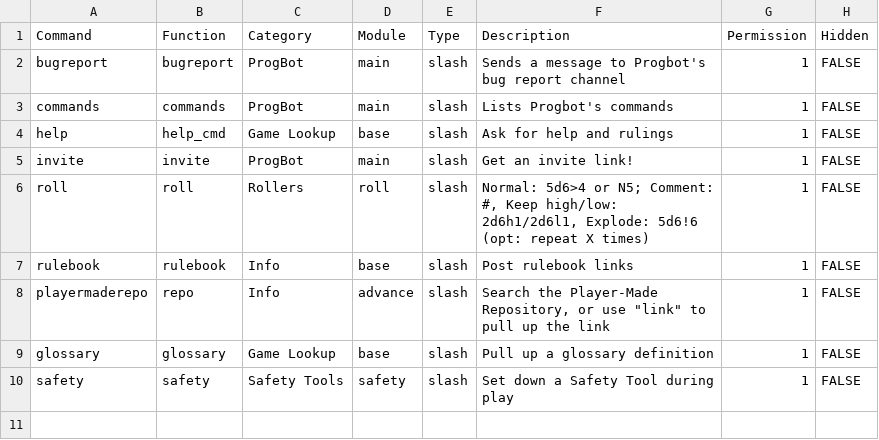
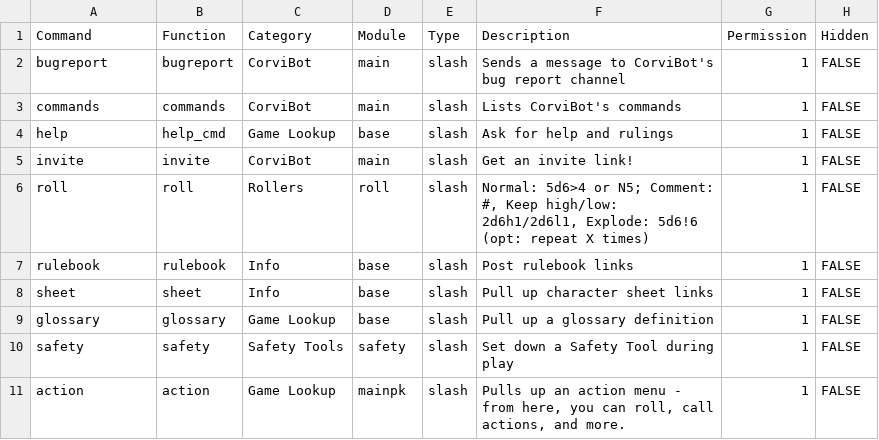
Before and after one commit to FellOffFuji/CorviBot, a TSV file: tables/commands.tsv, drawn as a sheet.

Commit message:
action panel prototype

```diff
--- a/tables/commands.tsv
+++ b/tables/commands.tsv
@@ -1,10 +1,11 @@
 Command	Function	Category	Module	Type	Description	Permission	Hidden
-bugreport	bugreport	ProgBot	main	slash	Sends a message to Progbot's bug report channel	1	FALSE
-commands	commands	ProgBot	main	slash	Lists Progbot's commands	1	FALSE
+bugreport	bugreport	CorviBot	main	slash	Sends a message to CorviBot's bug report channel	1	FALSE
+commands	commands	CorviBot	main	slash	Lists CorviBot's commands	1	FALSE
 help	help_cmd	Game Lookup	base	slash	Ask for help and rulings	1	FALSE
-invite	invite	ProgBot	main	slash	Get an invite link!	1	FALSE
+invite	invite	CorviBot	main	slash	Get an invite link!	1	FALSE
 roll	roll	Rollers	roll	slash	Normal: 5d6>4 or N5; Comment: #, Keep high/low: 2d6h1/2d6l1, Explode: 5d6!6 (opt: repeat X times)	1	FALSE
 rulebook	rulebook	Info	base	slash	Post rulebook links	1	FALSE
-playermaderepo	repo	Info	advance	slash	Search the Player-Made Repository, or use "link" to pull up the link	1	FALSE
+sheet	sheet	Info	base	slash	Pull up character sheet links	1	FALSE
 glossary	glossary	Game Lookup	base	slash	Pull up a glossary definition	1	FALSE
 safety	safety	Safety Tools	safety	slash	Set down a Safety Tool during play	1	FALSE
+action	action	Game Lookup	mainpk	slash	Pulls up an action menu - from here, you can roll, call actions, and more.	1	FALSE
```
Also changed, not shown: 2 other files.
